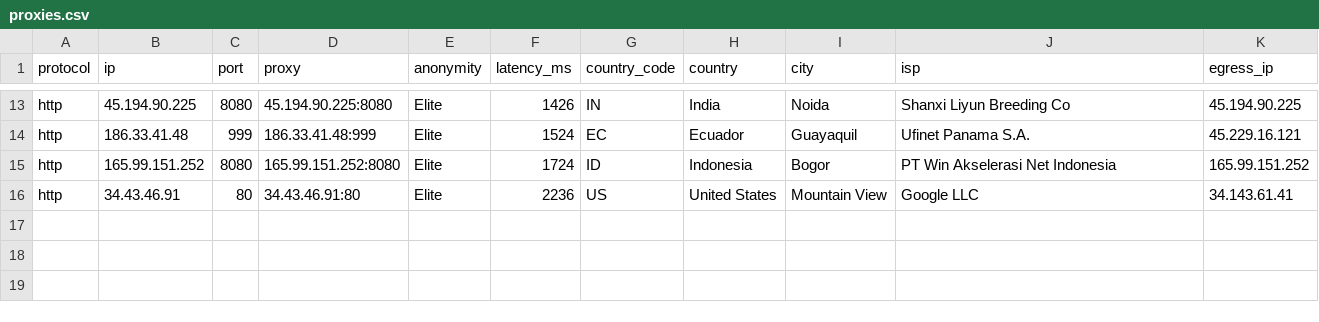
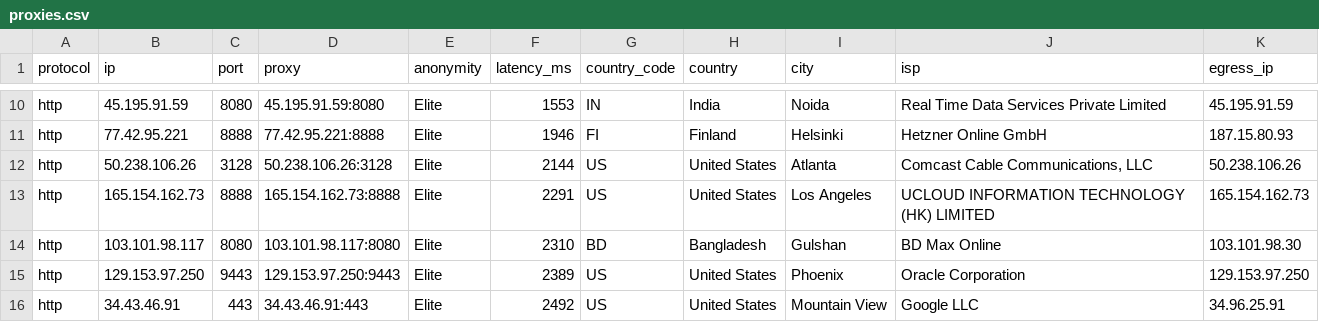
Before and after one commit to AldinNextStar/petani-proxy, a CSV file: output/proxies.csv, drawn as a sheet; only a part is shown, gaps mark what is left out; removed rows and columns are numbered as before the commit, all else as after; the diff covers the shown part only; the diff names each change by its address in the sheet, - before the commit and + after, or states it on an @@ line.

```diff
--- a/output/proxies.csv
+++ b/output/proxies.csv
-B10 (ip): 45.194.90.225
+B10 (ip): 45.195.91.59
-D10 (proxy): 45.194.90.225:8080
+D10 (proxy): 45.195.91.59:8080
-F10 (latency_ms): 1426
+F10 (latency_ms): 1553
-J10 (isp): Shanxi Liyun Breeding Co
+J10 (isp): Real Time Data Services Private Limited
-K10 (egress_ip): 45.194.90.225
+K10 (egress_ip): 45.195.91.59
-row 14: http | 186.33.41.48 | 999 | 186.33.41.48:999 | Elite | 1524 | EC | Ecuador | Guayaquil | Ufinet Panama S.A. | 45.229.16.121
+row 11: http | 77.42.95.221 | 8888 | 77.42.95.221:8888 | Elite | 1946 | FI | Finland | Helsinki | Hetzner Online GmbH | 187.15.80.93
+row 12: http | 50.238.106.26 | 3128 | 50.238.106.26:3128 | Elite | 2144 | US | United States | Atlanta | Comcast Cable Communications, LLC | 50.238.106.26
+row 13: http | 165.154.162.73 | 8888 | 165.154.162.73:8888 | Elite | 2291 | US | United States | Los Angeles | UCLOUD INFORMATION TECHNOLOGY (HK) LIMITED | 165.154.162.73
-B14 (ip): 165.99.151.252
+B14 (ip): 103.101.98.117
-D14 (proxy): 165.99.151.252:8080
+D14 (proxy): 103.101.98.117:8080
-F14 (latency_ms): 1724
+F14 (latency_ms): 2310
-G14 (country_code): ID
+G14 (country_code): BD
-H14 (country): Indonesia
+H14 (country): Bangladesh
-I14 (city): Bogor
+I14 (city): Gulshan
-J14 (isp): PT Win Akselerasi Net Indonesia
+J14 (isp): BD Max Online
-K14 (egress_ip): 165.99.151.252
+K14 (egress_ip): 103.101.98.30
+row 15: http | 129.153.97.250 | 9443 | 129.153.97.250:9443 | Elite | 2389 | US | United States | Phoenix | Oracle Corporation | 129.153.97.250
-C16 (port): 80
+C16 (port): 443
-D16 (proxy): 34.43.46.91:80
+D16 (proxy): 34.43.46.91:443
-F16 (latency_ms): 2236
+F16 (latency_ms): 2492
-K16 (egress_ip): 34.143.61.41
+K16 (egress_ip): 34.96.25.91
```
Also changed, not shown: 3 added rows, 6 removed rows and 21 edited cells elsewhere in this file, 5 other files.
